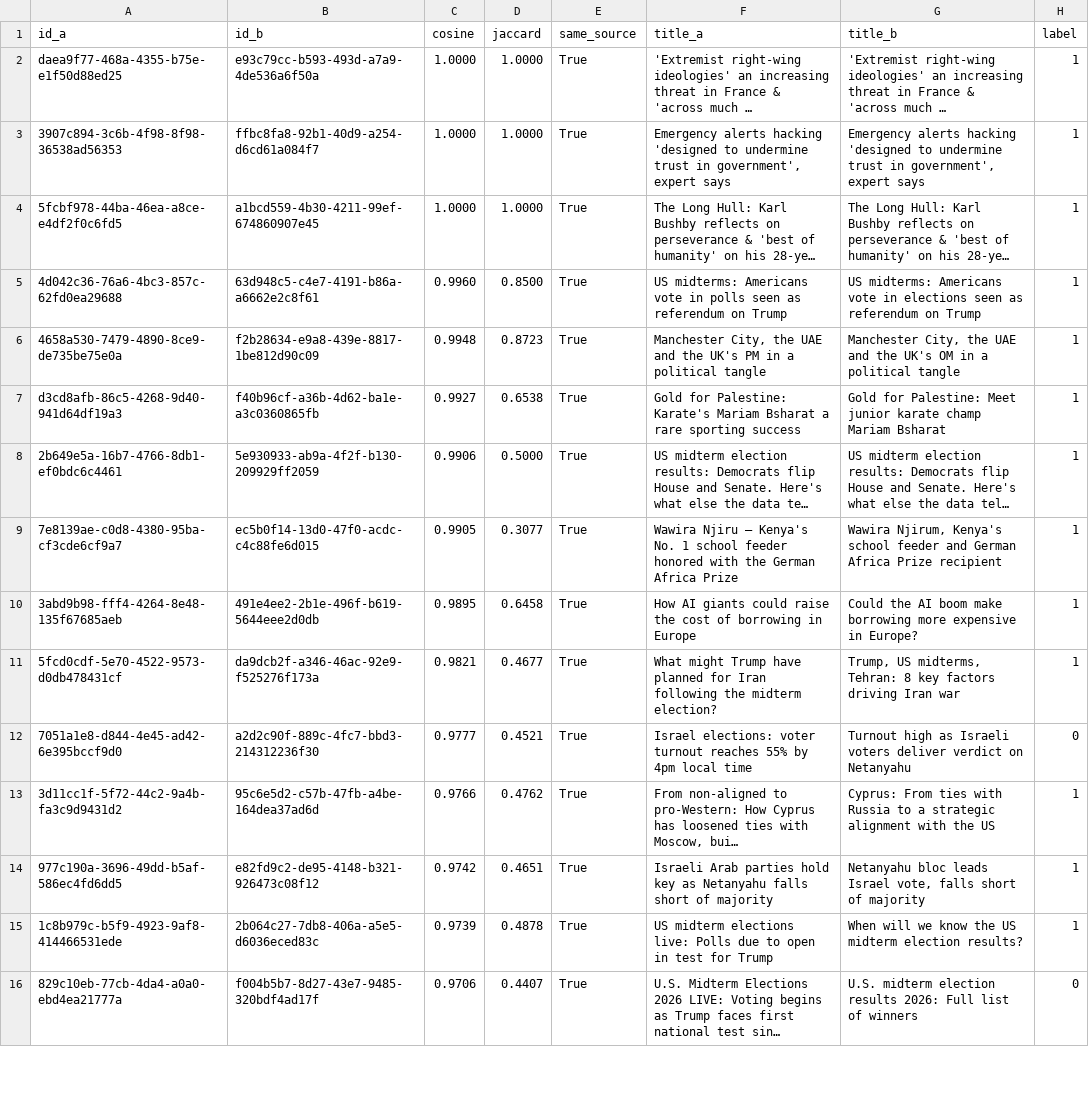
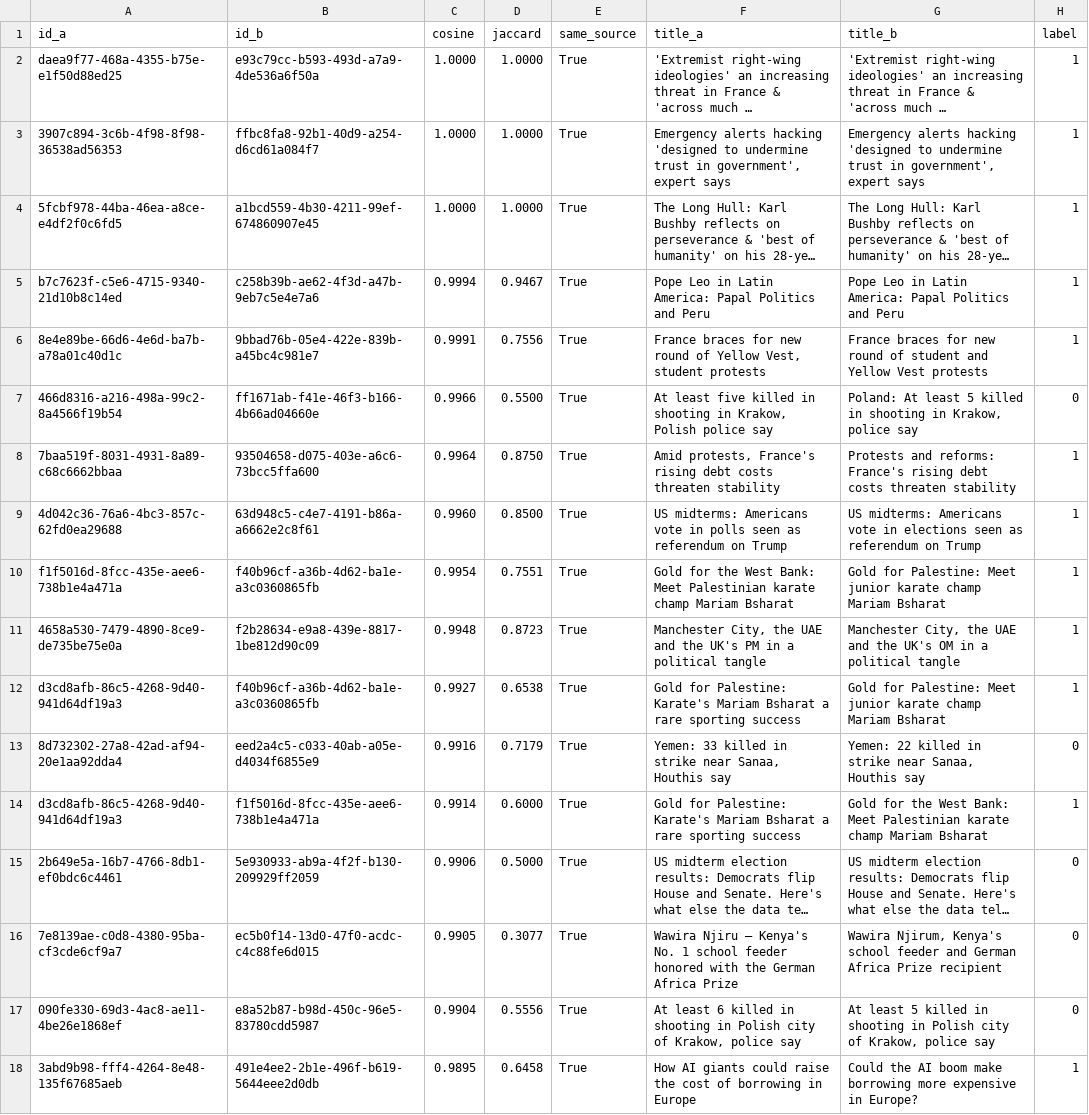
Before and after one commit to abhinav-abh1/no-fake-world, a CSV file: evals/dedup_pairs.csv, drawn as a sheet; only a part is shown; the shorter side is filled out with more unchanged rows; long unchanged cells end in …; addresses are those after the commit; the diff covers the shown part only; the diff names each change by its address in the sheet, - before the commit and + after, or states it on an @@ line.

Commit message:
feat(dedup): figures-conflict gate, shared copy rule, evaluation tool, label audit (#21)

```diff
--- a/evals/dedup_pairs.csv
+++ b/evals/dedup_pairs.csv
+row 5: b7c7623f-c5e6-4715-9340-21d10b8c14ed | c258b39b-ae62-4f3d-a47b-9eb7c5e4e7a6 | 0.9994 | 0.9467 | True | Pope Leo in Latin America: Papal Politics and Peru | Pope Leo in Latin America: Papal Politics and Peru | 1
+row 6: 8e4e89be-66d6-4e6d-ba7b-a78a01c40d1c | 9bbad76b-05e4-422e-839b-a45bc4c981e7 | 0.9991 | 0.7556 | True | France braces for new round of Yellow Vest, student protests | France braces for new round of student and Yellow Vest protests | 1
+row 7: 466d8316-a216-498a-99c2-8a4566f19b54 | ff1671ab-f41e-46f3-b166-4b66ad04660e | 0.9966 | 0.5500 | True | At least five killed in shooting in Krakow, Polish police say | Poland: At least 5 killed in shooting in Krakow, police say | 0
+row 8: 7baa519f-8031-4931-8a89-c68c6662bbaa | 93504658-d075-403e-a6c6-73bcc5ffa600 | 0.9964 | 0.8750 | True | Amid protests, France's rising debt costs threaten stability | Protests and reforms: France's rising debt costs threaten stability | 1
+row 10: f1f5016d-8fcc-435e-aee6-738b1e4a471a | f40b96cf-a36b-4d62-ba1e-a3c0360865fb | 0.9954 | 0.7551 | True | Gold for the West Bank: Meet Palestinian karate champ Mariam Bsharat | Gold for Palestine: Meet junior karate champ Mariam Bsharat | 1
+row 13: 8d732302-27a8-42ad-af94-20e1aa92dda4 | eed2a4c5-c033-40ab-a05e-d4034f6855e9 | 0.9916 | 0.7179 | True | Yemen: 33 killed in strike near Sanaa, Houthis say | Yemen: 22 killed in strike near Sanaa, Houthis say | 0
+row 14: d3cd8afb-86c5-4268-9d40-941d64df19a3 | f1f5016d-8fcc-435e-aee6-738b1e4a471a | 0.9914 | 0.6000 | True | Gold for Palestine: Karate's Mariam Bsharat a rare sporting success | Gold for the West Bank: Meet Palestinian karate champ Mariam Bsharat | 1
-H15:H16 (label): 1
+H15:H16 (label): 0
+row 17: 090fe330-69d3-4ac8-ae11-4be26e1868ef | e8a52b87-b98d-450c-96e5-83780cdd5987 | 0.9904 | 0.5556 | True | At least 6 killed in shooting in Polish city of Krakow, police say | At least 5 killed in shooting in Polish city of Krakow, police say | 0
```
Also changed, not shown: 11 added rows and 2 edited cells elsewhere in this file, 10 other files.
